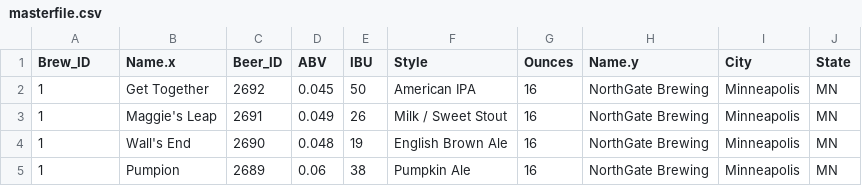
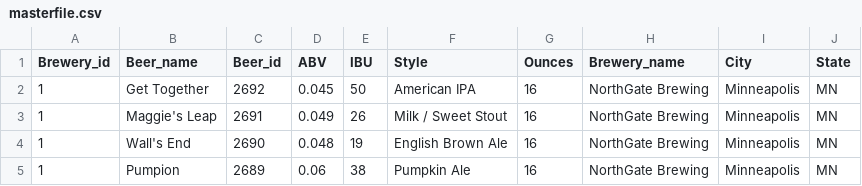
Before and after one commit to R-Chandna/MSDS6306_CaseStudy_1, a CSV file: masterfile.csv, drawn as a sheet; only a part is shown.

Commit message:
Combined Tidy Data to Deliverable and Started working on Deliverable Flow with required Questions and Answers

```diff
--- a/masterfile.csv
+++ b/masterfile.csv
@@ -1,2 +1,2 @@
-"Brew_ID","Name.x","Beer_ID","ABV","IBU","Style","Ounces","Name.y","City","State"
+"Brewery_id","Beer_name","Beer_id","ABV","IBU","Style","Ounces","Brewery_name","City","State"
 1,"Get Together",2692,0.045,50,"American IPA",16,"NorthGate Brewing ","Minneapolis","MN"
```
Also changed, not shown: 3 other files.
